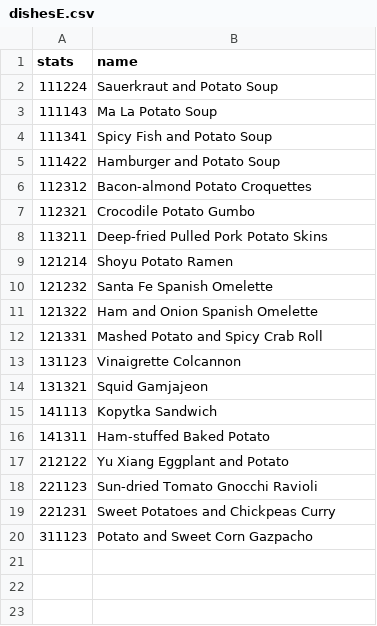
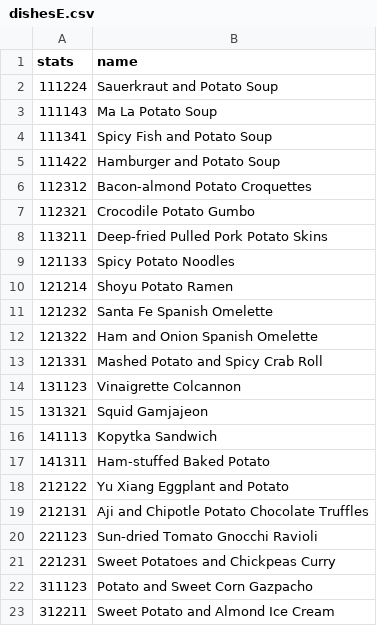
Before and after one commit to snarles/misc, a CSV file: spuds/dishesE.csv, drawn as a sheet.

Commit message:
added dishes

```diff
--- a/spuds/dishesE.csv
+++ b/spuds/dishesE.csv
@@ -8,2 +8,3 @@ stats,name
 113211,Deep-fried Pulled Pork Potato Skins
+121133,Spicy Potato Noodles
 121214,Shoyu Potato Ramen
@@ -17,2 +18,3 @@ stats,name
 212122,Yu Xiang Eggplant and Potato
+212131,Aji and Chipotle Potato Chocolate Truffles
 221123,Sun-dried Tomato Gnocchi Ravioli
@@ -20 +22,2 @@ stats,name
 311123,Potato and Sweet Corn Gazpacho
+312211,Sweet Potato and Almond Ice Cream
```
Also changed, not shown: 1 other file.
